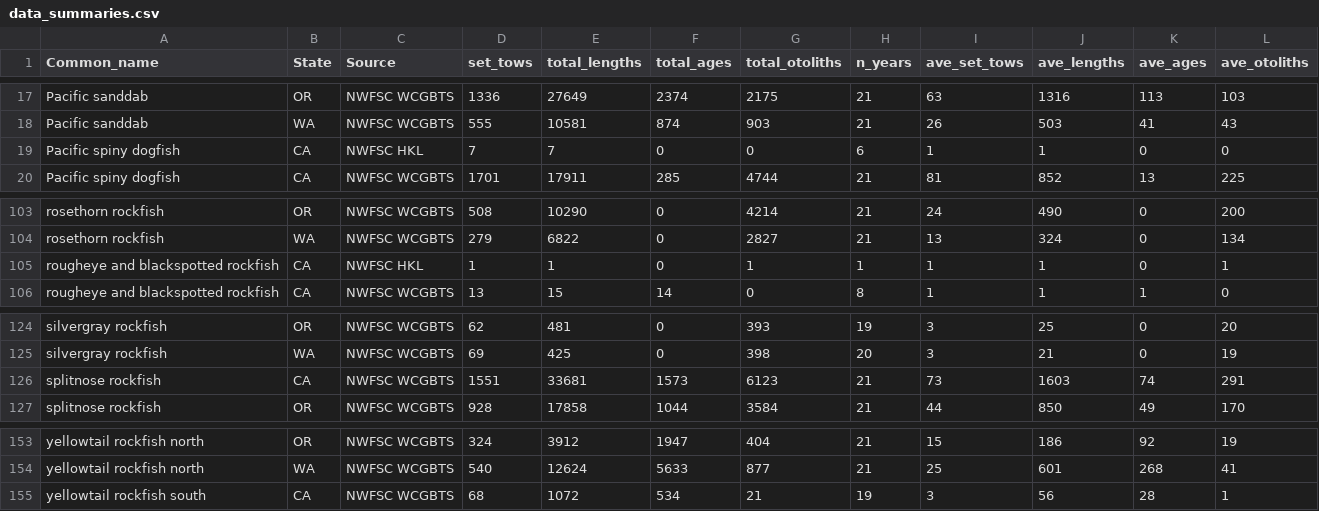
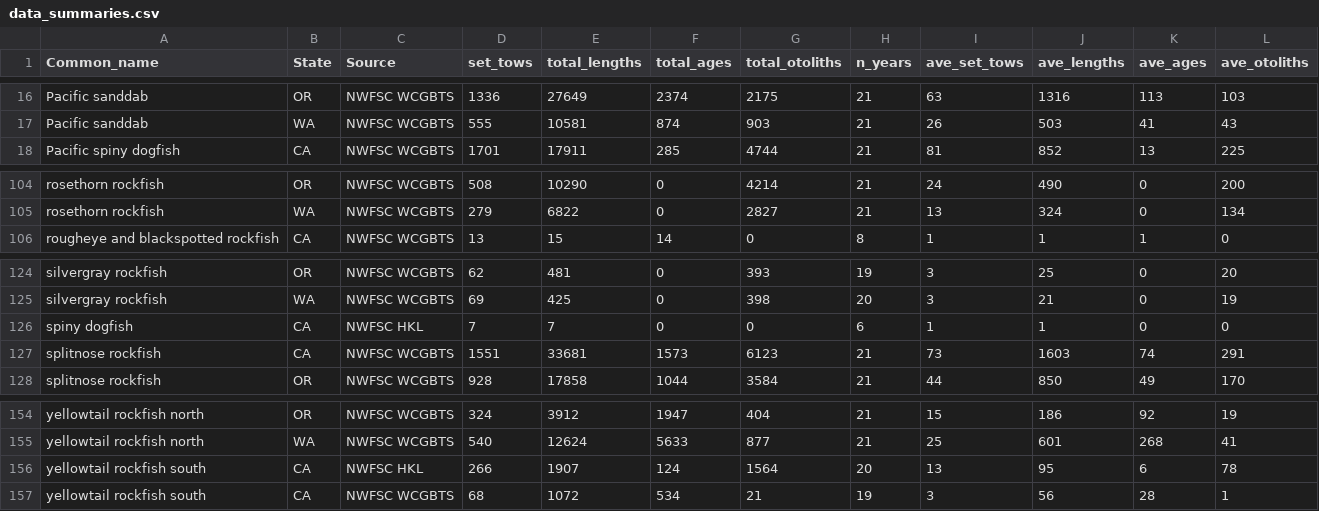
Before and after one commit to chantelwetzel-noaa/westcoastdata, a CSV file: data-processed/2026/data_summaries.csv, drawn as a sheet; only a part is shown, gaps mark what is left out; removed rows and columns are numbered as before the commit, all else as after; the diff covers the shown part only; the diff names each change by its address in the sheet, - before the commit and + after, or states it on an @@ line.

```diff
--- a/data-processed/2026/data_summaries.csv
+++ b/data-processed/2026/data_summaries.csv
-row 19: Pacific spiny dogfish | CA | NWFSC HKL | 7 | 7 | 0 | 0 | 6 | 1 | 1 | 0 | 0
-row 105: rougheye and blackspotted rockfish | CA | NWFSC HKL | 1 | 1 | 0 | 1 | 1 | 1 | 1 | 0 | 1
+row 126: spiny dogfish | CA | NWFSC HKL | 7 | 7 | 0 | 0 | 6 | 1 | 1 | 0 | 0
+row 156: yellowtail rockfish south | CA | NWFSC HKL | 266 | 1907 | 124 | 1564 | 20 | 13 | 95 | 6 | 78
```
Also changed, not shown: 4 added rows, 2 removed rows and 7 edited cells elsewhere in this file, data-processed/2026/all_nwfsc_survey_new_information.csv, data-processed/2026/data_summaries_by_year.csv, 5 other files.
